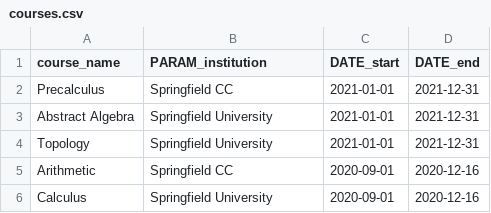
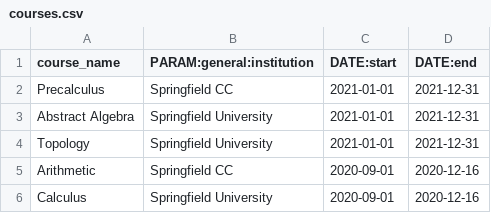
Before and after one commit to openwebwork/webwork3, a CSV file: t/db/sample_data/courses.csv, drawn as a sheet.

Commit message:
adding course_settings to db and tests

```diff
--- a/t/db/sample_data/courses.csv
+++ b/t/db/sample_data/courses.csv
@@ -1,2 +1,2 @@
-course_name,PARAM_institution,DATE_start,DATE_end
+course_name,PARAM:general:institution,DATE:start,DATE:end
 Precalculus,"Springfield CC",2021-01-01,2021-12-31
```
Also changed, not shown: t/db/sample_data/hw_sets.csv, t/db/sample_data/problems.csv, 29 other files.
